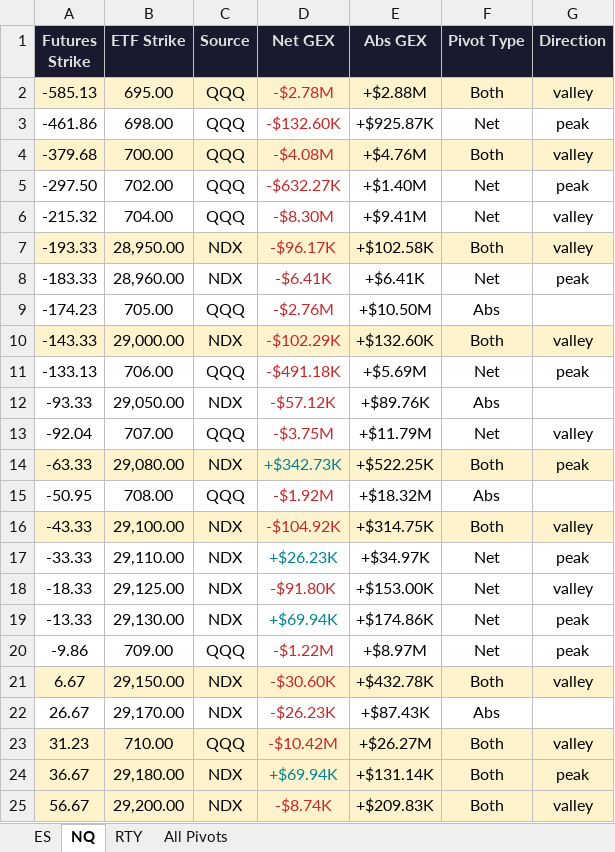
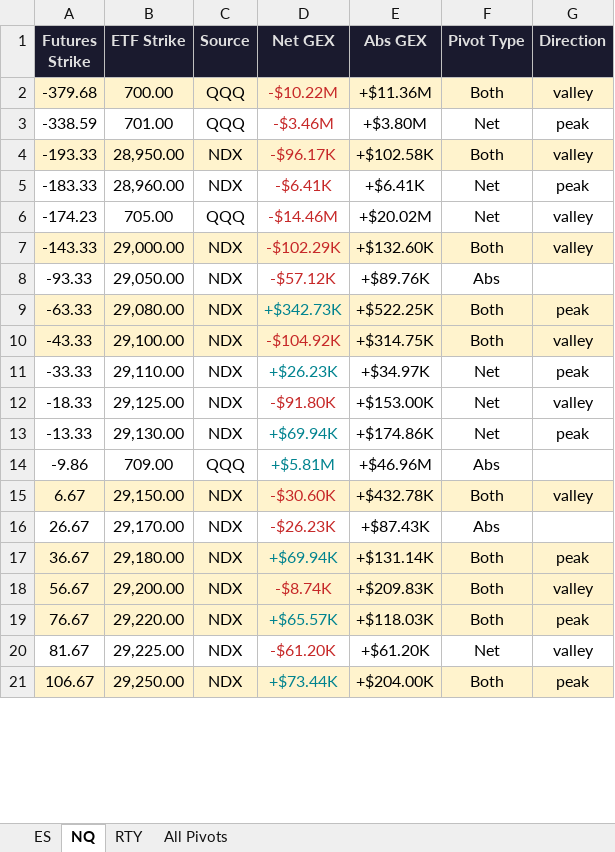
Before and after one commit to samidor/futures-levels, an Excel workbook: gex_pivot_levels_2026-09-03.xlsx, sheet NQ, drawn as a sheet; only a part is shown; the shorter side is filled out with more unchanged rows; values as stored, in another font and other column widths than the file's, no borders; removed rows and columns are numbered as before the commit, all else as after; the diff covers the shown part only; the diff names each change by its address in the sheet, - before the commit and + after, or states it on an @@ line.

```diff
--- a/gex_pivot_levels_2026-09-03.xlsx (sheet NQ)
+++ b/gex_pivot_levels_2026-09-03.xlsx (sheet NQ)
-row 2: -585.13 | 695.00 | QQQ | -$2.78M | +$2.88M | Both | valley
-row 3: -461.86 | 698.00 | QQQ | -$132.60K | +$925.87K | Net | peak
-D2 (Net GEX): -$4.08M
+D2 (Net GEX): -$10.22M
-E2 (Abs GEX): +$4.76M
+E2 (Abs GEX): +$11.36M
-A3 (Futures Strike): -297.50
+A3 (Futures Strike): -338.59
-B3 (ETF Strike): 702.00
+B3 (ETF Strike): 701.00
-D3 (Net GEX): -$632.27K
+D3 (Net GEX): -$3.46M
-E3 (Abs GEX): +$1.40M
+E3 (Abs GEX): +$3.80M
-row 6: -215.32 | 704.00 | QQQ | -$8.30M | +$9.41M | Net | valley
-D6 (Net GEX): -$2.76M
+D6 (Net GEX): -$14.46M
-E6 (Abs GEX): +$10.50M
+E6 (Abs GEX): +$20.02M
-F6 (Pivot Type): Abs
+F6 (Pivot Type): Net
-G6 (Direction): (empty)
+G6 (Direction): valley
-row 11: -133.13 | 706.00 | QQQ | -$491.18K | +$5.69M | Net | peak
-row 13: -92.04 | 707.00 | QQQ | -$3.75M | +$11.79M | Net | valley
-row 15: -50.95 | 708.00 | QQQ | -$1.92M | +$18.32M | Abs
-D14 (Net GEX): -$1.22M
+D14 (Net GEX): +$5.81M
-D14 text colour: #C62828
+D14 text colour: #00838F
-E14 (Abs GEX): +$8.97M
+E14 (Abs GEX): +$46.96M
-F14 (Pivot Type): Net
+F14 (Pivot Type): Abs
-G14 (Direction): peak
+G14 (Direction): (empty)
-row 23: 31.23 | 710.00 | QQQ | -$10.42M | +$26.27M | Both | valley
```
Also changed, not shown: 2 added rows, 1 removed row, 6 edited cells and cell formats elsewhere in this sheet, sheet All Pivots, sheet ES, sheet RTY, 14 other files.
